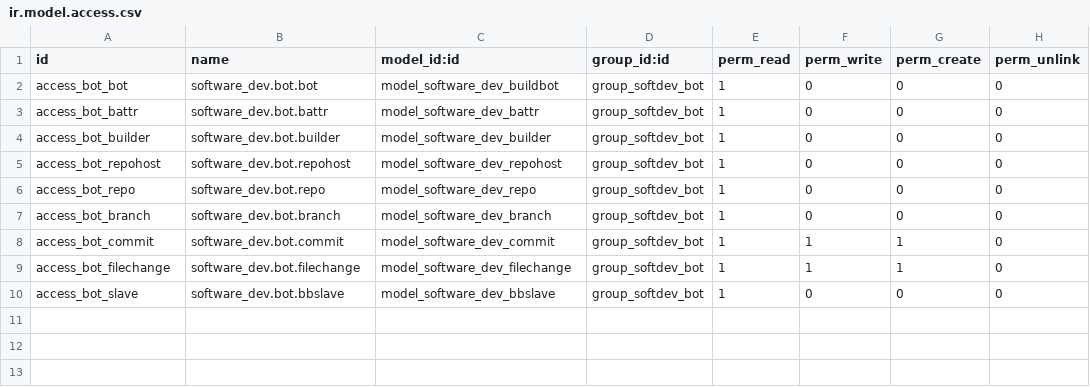
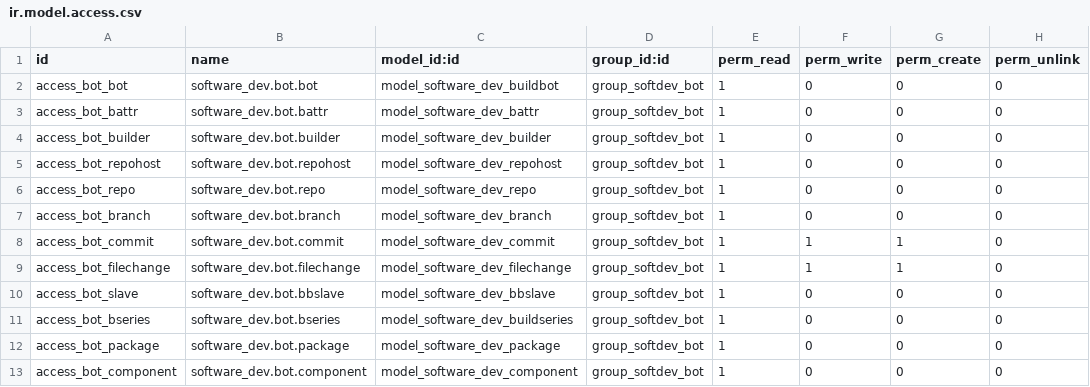
Before and after one commit to xrg/openerp-buildbot, a CSV file: addons/software_dev/security/ir.model.access.csv, drawn as a sheet; the diff names each change by its address in the sheet, - before the commit and + after, or states it on an @@ line.

Commit message:
softdev: More fields for the buildbot, to get the polled repos

```diff
--- a/addons/software_dev/security/ir.model.access.csv
+++ b/addons/software_dev/security/ir.model.access.csv
+row 11: access_bot_bseries | software_dev.bot.bseries | model_software_dev_buildseries | group_softdev_bot | 1 | 0 | 0 | 0
+row 12: access_bot_package | software_dev.bot.package | model_software_dev_package | group_softdev_bot | 1 | 0 | 0 | 0
+row 13: access_bot_component | software_dev.bot.component | model_software_dev_component | group_softdev_bot | 1 | 0 | 0 | 0
```
Also changed, not shown: 3 other files.
